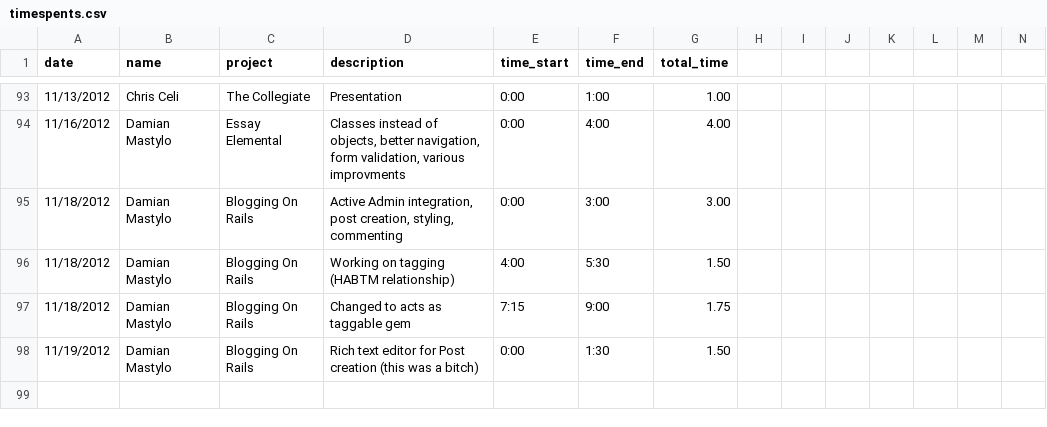
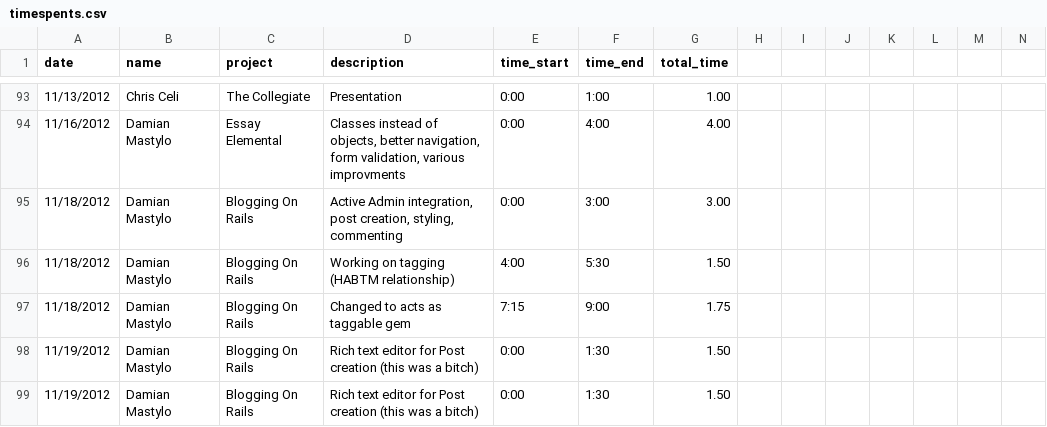
Before and after one commit to dmastylo/HoursLogging, a CSV file: timespents.csv, drawn as a sheet; only a part is shown, gaps mark what is left out; rows hold the shown columns only; the diff names each change by its address in the sheet, - before the commit and + after, or states it on an @@ line.

Commit message:
Fix unfinished time spent bug

```diff
--- a/timespents.csv
+++ b/timespents.csv
+row 99: 11/19/2012 | Damian Mastylo | Blogging On Rails | Rich text editor for Post creation (this was a bitch) | 0:00 | 1:30 | 1.50
```
Also changed, not shown: 3 other files.
